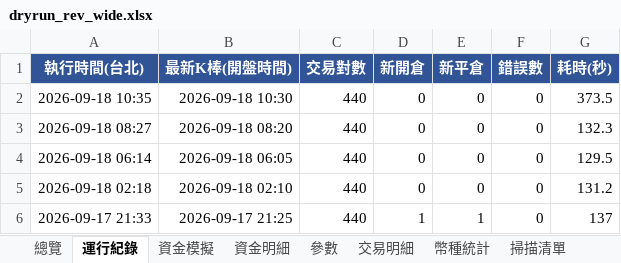
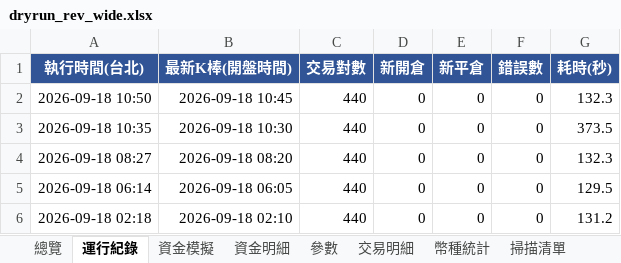
Before and after one commit to timzen43210/Crypto_Trader, an Excel workbook: output/dryrun_rev_wide.xlsx, sheet 運行紀錄, drawn as a sheet; only a part is shown; the shorter side is filled out with more unchanged rows; values as stored, in another font and other column widths than the file's, no borders; the diff names each change by its address in the sheet, - before the commit and + after, or states it on an @@ line.

```diff
--- a/output/dryrun_rev_wide.xlsx (sheet 運行紀錄)
+++ b/output/dryrun_rev_wide.xlsx (sheet 運行紀錄)
+row 2: 2026-09-18 10:50 | 2026-09-18 10:45 | 440 | 0 | 0 | 0 | 132.3
```
Also changed, not shown: sheet 參數, sheet 總覽, output/dryrun_rev.xlsx, output/dryrun_s4.xlsx, 3 other files.
